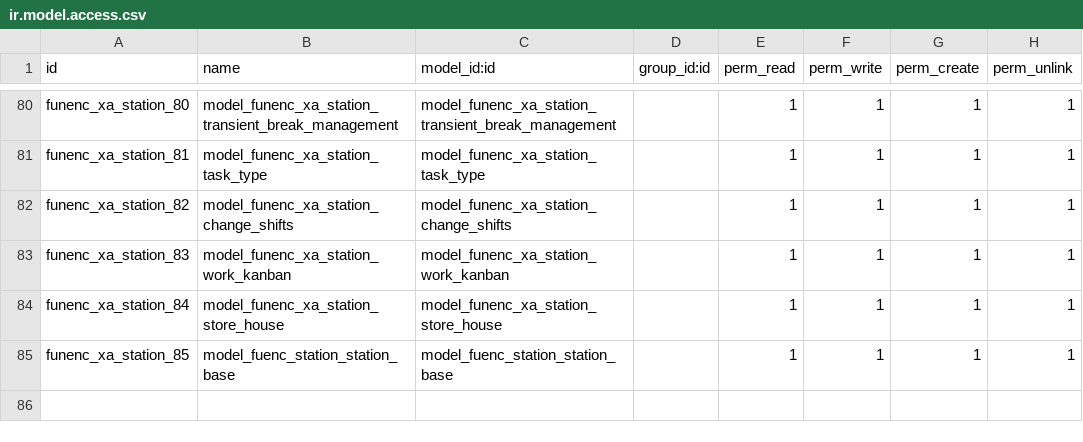
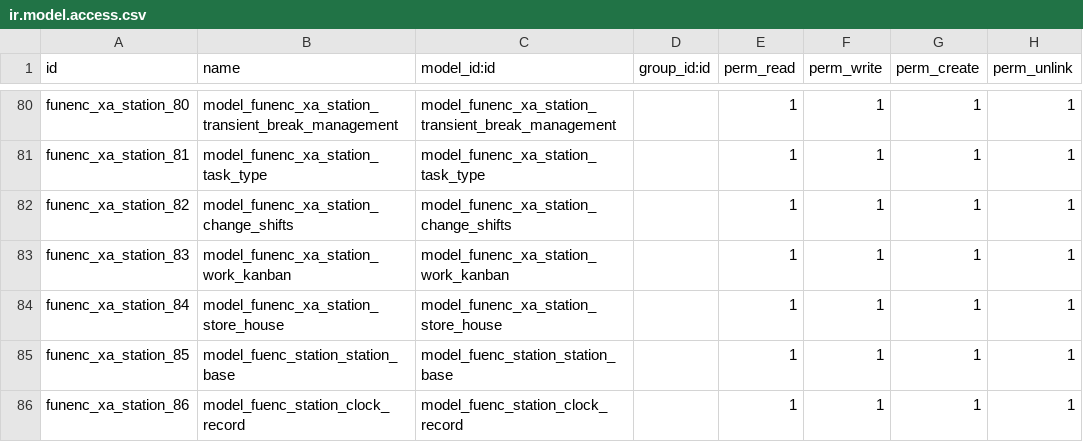
Before and after one commit to cdxfish/new_state, a CSV file: security/ir.model.access.csv, drawn as a sheet; only a part is shown, gaps mark what is left out; the diff names each change by its address in the sheet, - before the commit and + after, or states it on an @@ line.

```diff
--- a/security/ir.model.access.csv
+++ b/security/ir.model.access.csv
+row 86: funenc_xa_station_86 | model_fuenc_station_clock_record | model_fuenc_station_clock_record |  | 1 | 1 | 1 | 1
```
Also changed, not shown: 9 other files.
